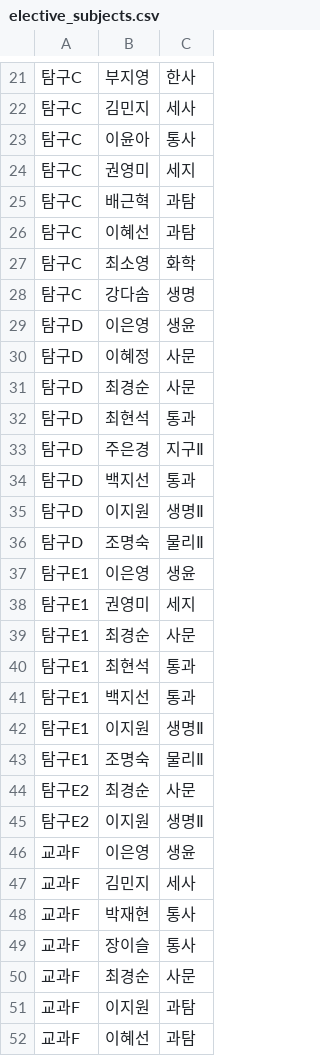
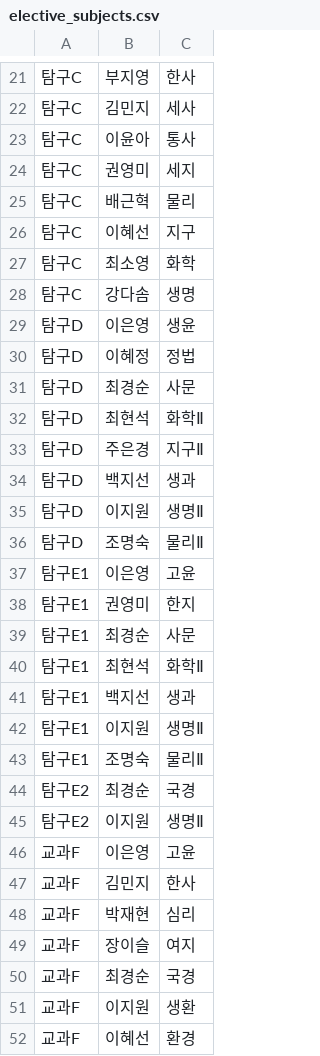
Before and after one commit to zzazzu1103/GIL-ZABI, a CSV file: data/elective_subjects.csv, drawn as a sheet; only a part is shown, gaps mark what is left out; the diff covers the shown part only.

Commit message:
Revise elective subjects data
Updated elective subjects with new teacher and subject names.

```diff
--- a/data/elective_subjects.csv
+++ b/data/elective_subjects.csv
@@ -24,4 +24,4 @@
 탐구C,권영미,세지
-탐구C,배근혁,과탐
-탐구C,이혜선,과탐
+탐구C,배근혁,물리
+탐구C,이혜선,지구
 탐구C,최소영,화학
@@ -29,24 +29,24 @@
 탐구D,이은영,생윤
-탐구D,이혜정,사문
+탐구D,이혜정,정법
 탐구D,최경순,사문
-탐구D,최현석,통과
+탐구D,최현석,화학Ⅱ
 탐구D,주은경,지구Ⅱ
-탐구D,백지선,통과
+탐구D,백지선,생과
 탐구D,이지원,생명Ⅱ
 탐구D,조명숙,물리Ⅱ
-탐구E1,이은영,생윤
-탐구E1,권영미,세지
+탐구E1,이은영,고윤
+탐구E1,권영미,한지
 탐구E1,최경순,사문
-탐구E1,최현석,통과
-탐구E1,백지선,통과
+탐구E1,최현석,화학Ⅱ
+탐구E1,백지선,생과
 탐구E1,이지원,생명Ⅱ
 탐구E1,조명숙,물리Ⅱ
-탐구E2,최경순,사문
+탐구E2,최경순,국경
 탐구E2,이지원,생명Ⅱ
-교과F,이은영,생윤
-교과F,김민지,세사
-교과F,박재현,통사
-교과F,장이슬,통사
-교과F,최경순,사문
-교과F,이지원,과탐
-교과F,이혜선,과탐
+교과F,이은영,고윤
+교과F,김민지,한사
+교과F,박재현,심리
+교과F,장이슬,여지
+교과F,최경순,국경
+교과F,이지원,생환
+교과F,이혜선,환경
```
Also changed, not shown: 22 edited cells elsewhere in this file.
